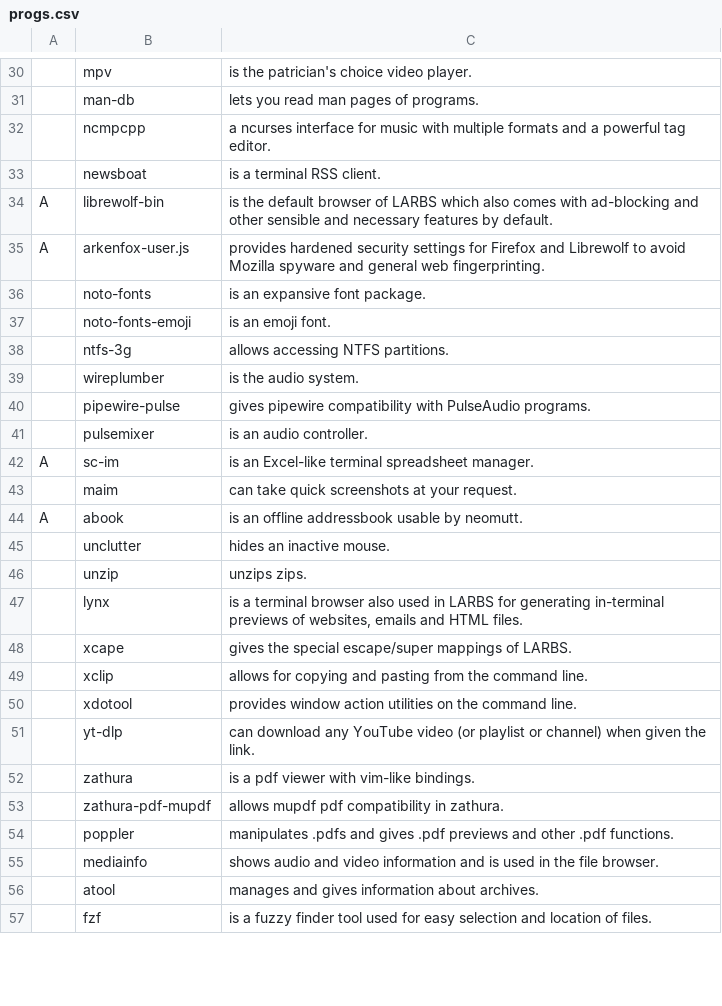
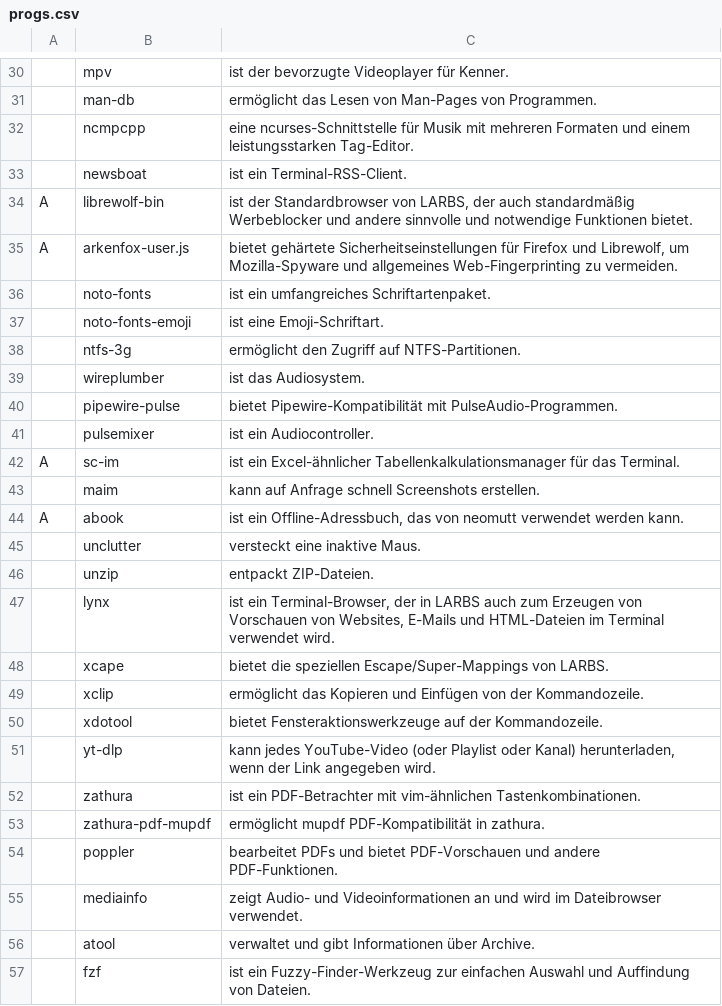
Before and after one commit to legymhueck/SARBS, a CSV file: progs.csv, drawn as a sheet; only a part is shown, gaps mark what is left out; the diff covers the shown part only; the diff names each change by its address in the sheet, - before the commit and + after, or states it on an @@ line.

Commit message:
Programmliste übersetzt

```diff
--- a/progs.csv
+++ b/progs.csv
-C30: is the patrician's choice video player.
+C30: ist der bevorzugte Videoplayer für Kenner.
-C31: lets you read man pages of programs.
+C31: ermöglicht das Lesen von Man-Pages von Programmen.
-C32: a ncurses interface for music with multiple formats and a powerful tag editor.
+C32: eine ncurses-Schnittstelle für Musik mit mehreren Formaten und einem leistungsstarken Tag-Editor.
-C33: is a terminal RSS client.
+C33: ist ein Terminal-RSS-Client.
-C34: is the default browser of LARBS which also comes with ad-blocking and other sensible and necessary features by default.
+C34: ist der Standardbrowser von LARBS, der auch standardmäßig Werbeblocker und andere sinnvolle und notwendige Funktionen bietet.
-C35: provides hardened security settings for Firefox and Librewolf to avoid Mozilla spyware and general web fingerprinting.
+C35: bietet gehärtete Sicherheitseinstellungen für Firefox und Librewolf, um Mozilla-Spyware und allgemeines Web-Fingerprinting zu vermeiden.
-C36: is an expansive font package.
+C36: ist ein umfangreiches Schriftartenpaket.
-C37: is an emoji font.
+C37: ist eine Emoji-Schriftart.
-C38: allows accessing NTFS partitions.
+C38: ermöglicht den Zugriff auf NTFS-Partitionen.
-C39: is the audio system.
+C39: ist das Audiosystem.
-C40: gives pipewire compatibility with PulseAudio programs.
+C40: bietet Pipewire-Kompatibilität mit PulseAudio-Programmen.
-C41: is an audio controller.
+C41: ist ein Audiocontroller.
-C42: is an Excel-like terminal spreadsheet manager.
+C42: ist ein Excel-ähnlicher Tabellenkalkulationsmanager für das Terminal.
-C43: can take quick screenshots at your request.
+C43: kann auf Anfrage schnell Screenshots erstellen.
-C44: is an offline addressbook usable by neomutt.
+C44: ist ein Offline-Adressbuch, das von neomutt verwendet werden kann.
-C45: hides an inactive mouse.
+C45: versteckt eine inaktive Maus.
-C46: unzips zips.
+C46: entpackt ZIP-Dateien.
-C47: is a terminal browser also used in LARBS for generating in-terminal previews of websites, emails and HTML files.
+C47: ist ein Terminal-Browser, der in LARBS auch zum Erzeugen von Vorschauen von Websites, E-Mails und HTML-Dateien im Terminal verwendet wird.
-C48: gives the special escape/super mappings of LARBS.
+C48: bietet die speziellen Escape/Super-Mappings von LARBS.
-C49: allows for copying and pasting from the command line.
+C49: ermöglicht das Kopieren und Einfügen von der Kommandozeile.
-C50: provides window action utilities on the command line.
+C50: bietet Fensteraktionswerkzeuge auf der Kommandozeile.
-C51: can download any YouTube video (or playlist or channel) when given the link.
+C51: kann jedes YouTube-Video (oder Playlist oder Kanal) herunterladen, wenn der Link angegeben wird.
-C52: is a pdf viewer with vim-like bindings.
+C52: ist ein PDF-Betrachter mit vim-ähnlichen Tastenkombinationen.
-C53: allows mupdf pdf compatibility in zathura.
+C53: ermöglicht mupdf PDF-Kompatibilität in zathura.
-C54: manipulates .pdfs and gives .pdf previews and other .pdf functions.
+C54: bearbeitet PDFs und bietet PDF-Vorschauen und andere PDF-Funktionen.
-C55: shows audio and video information and is used in the file browser.
+C55: zeigt Audio- und Videoinformationen an und wird im Dateibrowser verwendet.
-C56: manages and gives information about archives.
+C56: verwaltet und gibt Informationen über Archive.
-C57: is a fuzzy finder tool used for easy selection and location of files.
+C57: ist ein Fuzzy-Finder-Werkzeug zur einfachen Auswahl und Auffindung von Dateien.
```
Also changed, not shown: 67 edited cells elsewhere in this file.
